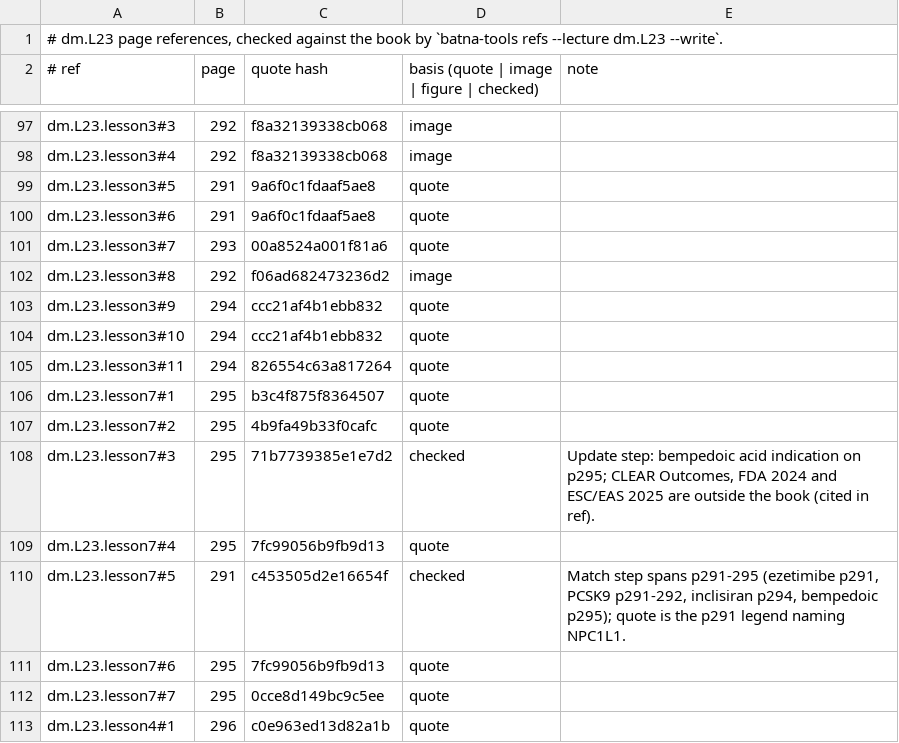
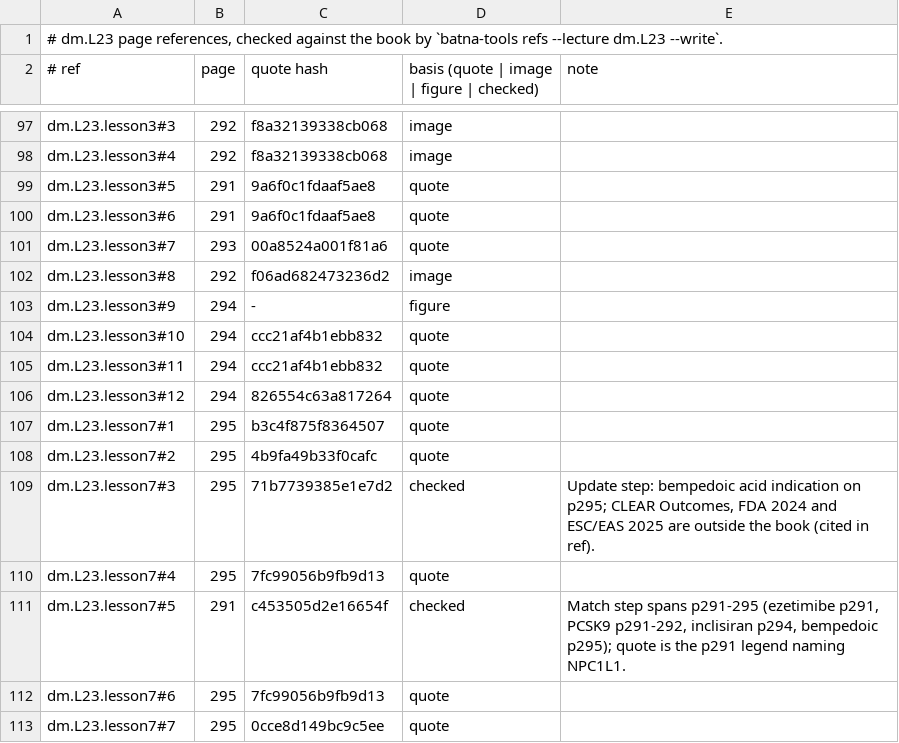
Before and after one commit to MohamedRef/Batna-app, a TSV file: content/book-refs/dm/L23.tsv, drawn as a sheet; only a part is shown, gaps mark what is left out; the shorter side is filled out with more unchanged rows.

Commit message:
dm.L23 book figures: 1 placed, 25 skipped (#983) (#1125)
Part of #983.

```diff
--- a/content/book-refs/dm/L23.tsv
+++ b/content/book-refs/dm/L23.tsv
@@ -102,5 +102,6 @@ dm.L23.lesson3#7	293	00a8524a001f81a6	quote
 dm.L23.lesson3#8	292	f06ad682473236d2	image	
-dm.L23.lesson3#9	294	ccc21af4b1ebb832	quote	
+dm.L23.lesson3#9	294	-	figure	
 dm.L23.lesson3#10	294	ccc21af4b1ebb832	quote	
-dm.L23.lesson3#11	294	826554c63a817264	quote	
+dm.L23.lesson3#11	294	ccc21af4b1ebb832	quote	
+dm.L23.lesson3#12	294	826554c63a817264	quote	
 dm.L23.lesson7#1	295	b3c4f875f8364507	quote	
```
Also changed, not shown: 4 other files.
